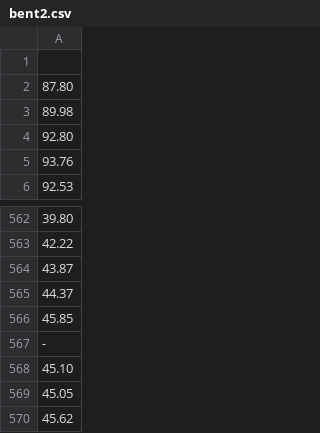
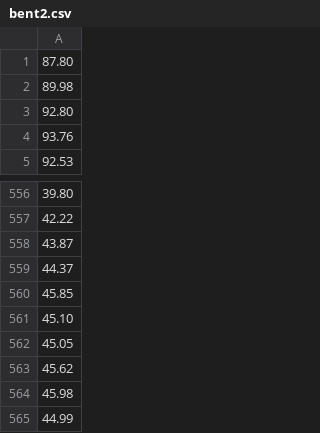
Before and after one commit to ekaterina-egorova/fintech2022, a CSV file: bent2.csv, drawn as a sheet; only a part is shown, gaps mark what is left out; the shorter side is filled out with more unchanged rows; the diff covers the shown part only.

```diff
--- a/bent2.csv
+++ b/bent2.csv
@@ -1,2 +1 @@
-
 87.80
@@ -566,3 +560,2 @@
 45.85
--
 45.10
```
Also changed, not shown: 5 removed rows elsewhere in this file.
